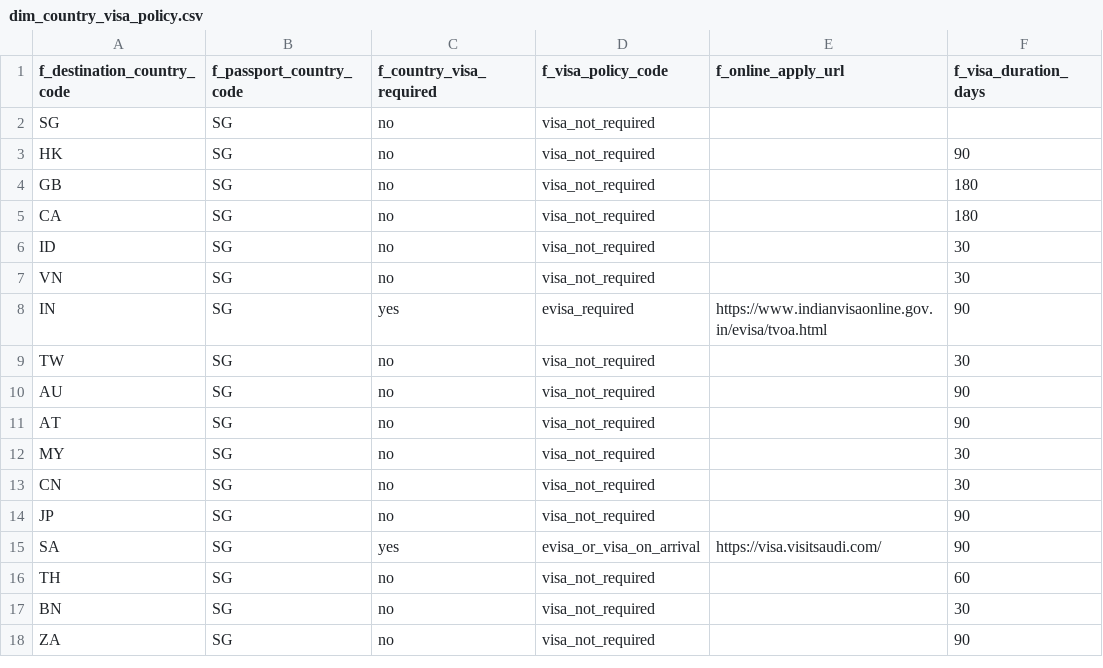
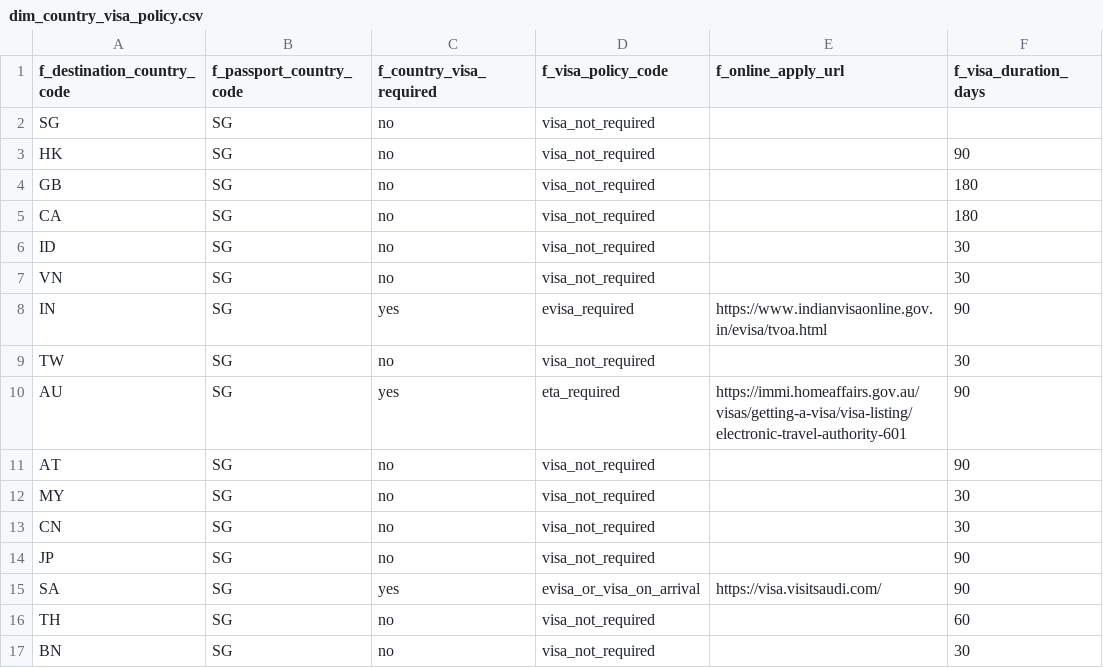
Before and after one commit to nus-mtechse-dataontology/DataOntology, a CSV file: graphdb/csv_files/dim_country_visa_policy.csv, drawn as a sheet; only a part is shown; the shorter side is filled out with more unchanged rows.

```diff
--- a/graphdb/csv_files/dim_country_visa_policy.csv
+++ b/graphdb/csv_files/dim_country_visa_policy.csv
@@ -9,3 +9,3 @@ IN,SG,yes,evisa_required,https://www.indianvisaonline.gov.in/evisa/tvoa.html,90
 TW,SG,no,visa_not_required,,30
-AU,SG,no,visa_not_required,,90
+AU,SG,yes,eta_required,https://immi.homeaffairs.gov.au/visas/getting-a-visa/visa-listing/electronic-travel-authority-601,90
 AT,SG,no,visa_not_required,,90
```
Also changed, not shown: graphdb/csv_files/dim_accounts.csv, 5 other files.
